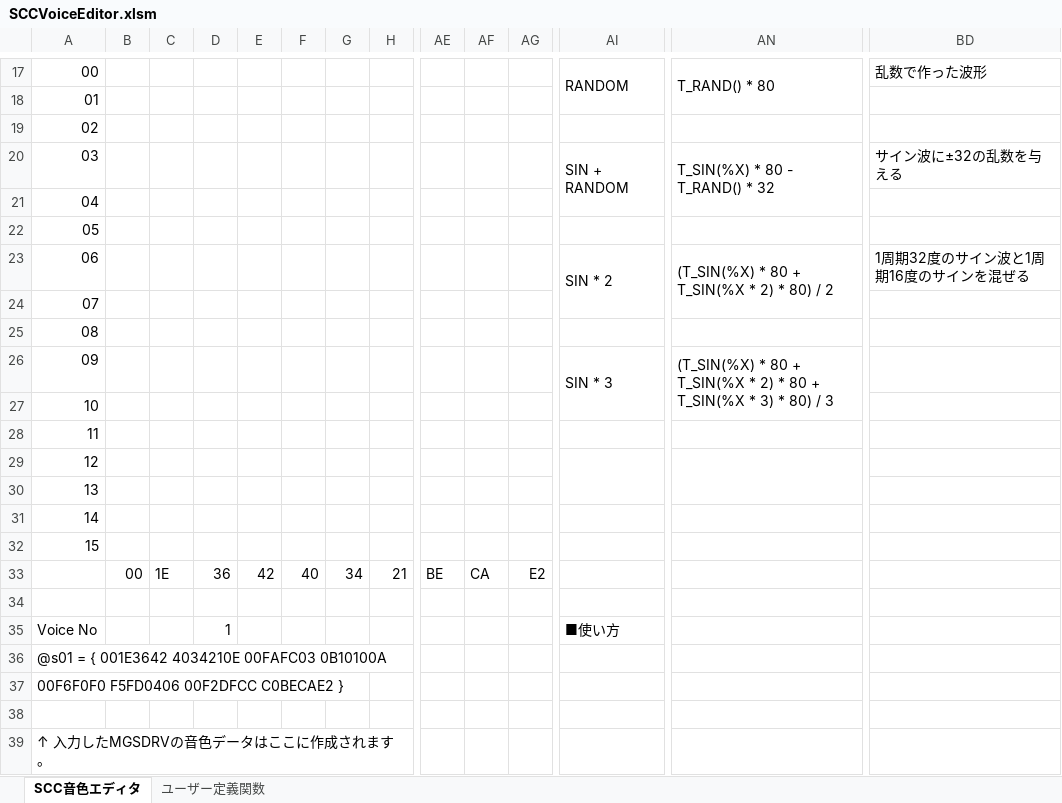
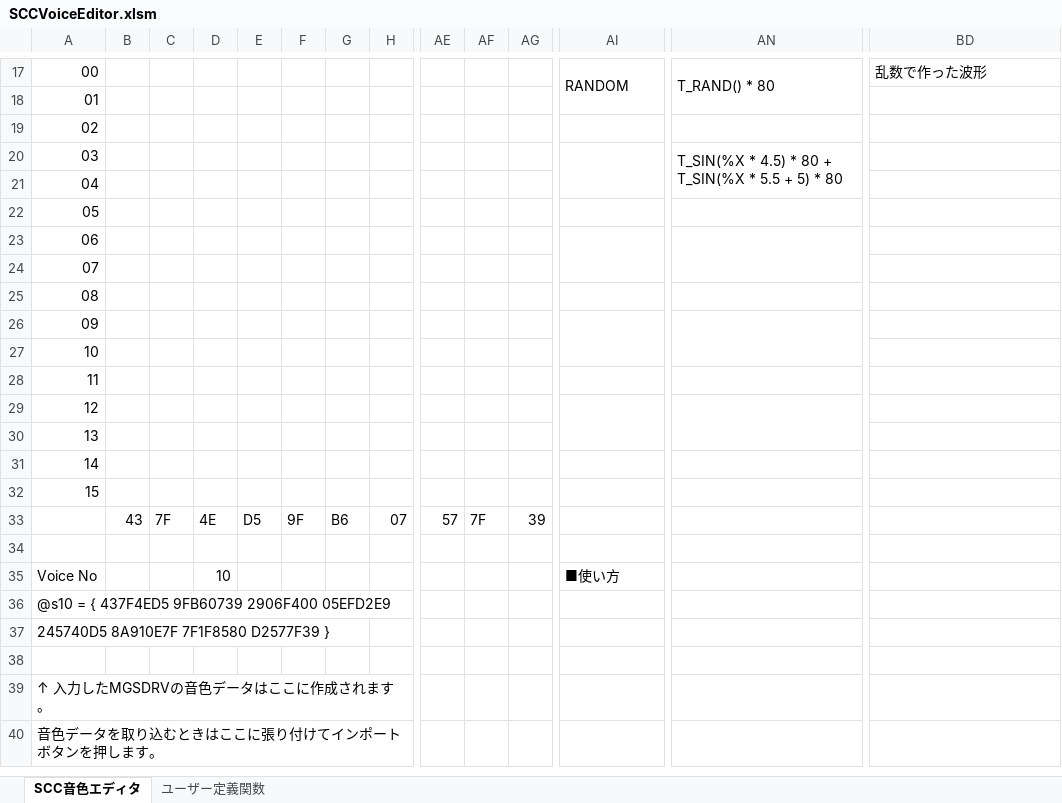
Before and after one commit to garymsx/SCCVoiceEditor, an Excel workbook: SCCVoiceEditor.xlsm, sheet SCC音色エディタ, drawn as a sheet; only a part is shown, gaps mark what is left out; the shorter side is filled out with more unchanged rows; values as stored, in another font and other column widths than the file's, no cell formats; charts and pictures not drawn; removed rows and columns are numbered as before the commit, all else as after; rows hold the shown columns only; the diff names each change by its address in the sheet, - before the commit and + after, or states it on an @@ line.

Commit message:
User Function update

```diff
--- a/SCCVoiceEditor.xlsm (sheet SCC音色エディタ)
+++ b/SCCVoiceEditor.xlsm (sheet SCC音色エディタ)
-AI20: SIN + RANDOM
+AI20: (empty)
-AN20: T_SIN(%X) * 80 - T_RAND() * 32
+AN20: T_SIN(%X * 4.5) * 80 + T_SIN(%X * 5.5 + 5) * 80
-BD20: サイン波に±32の乱数を与える
+BD20: (empty)
-row 23: 06 |  |  |  |  |  |  |  |  |  |  | SIN * 2 | (T_SIN(%X) * 80 + T_SIN(%X * 2) * 80) / 2 | 1周期32度のサイン波と1周期16度のサインを混ぜる
+row 23: 06
-AI26: SIN * 3
+AI26: (empty)
-AN26: (T_SIN(%X) * 80 + T_SIN(%X * 2) * 80 + T_SIN(%X * 3) * 80) / 3
+AN26: (empty)
-row 33:  | 00 | 1E | 36 | 42 | 40 | 34 | 21 | BE | CA | E2
+row 33:  | 43 | 7F | 4E | D5 | 9F | B6 | 07 | 57 | 7F | 39
-D35: 1
+D35: 10
-A36: @s01 = { 001E3642 4034210E 00FAFC03 0B10100A
+A36: @s10 = { 437F4ED5 9FB60739 2906F400 05EFD2E9
-A37: 00F6F0F0 F5FD0406 00F2DFCC C0BECAE2 }
+A37: 245740D5 8A910E7F 7F1F8580 D2577F39 }
```
Also changed, not shown: cell formats.
